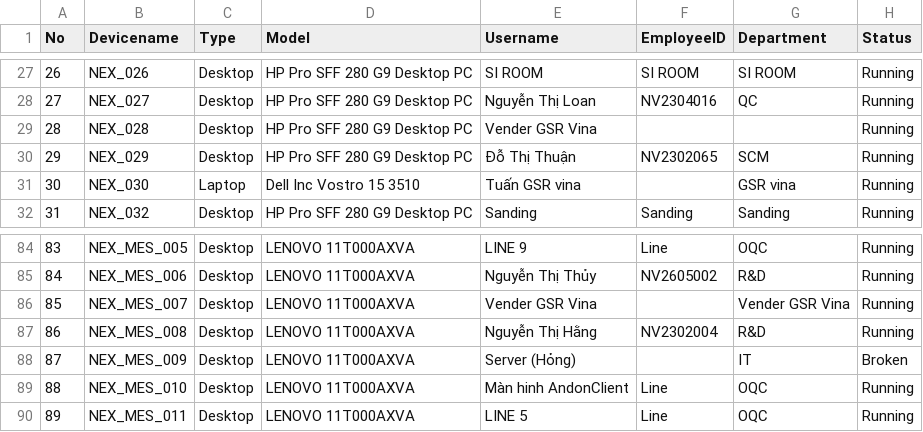
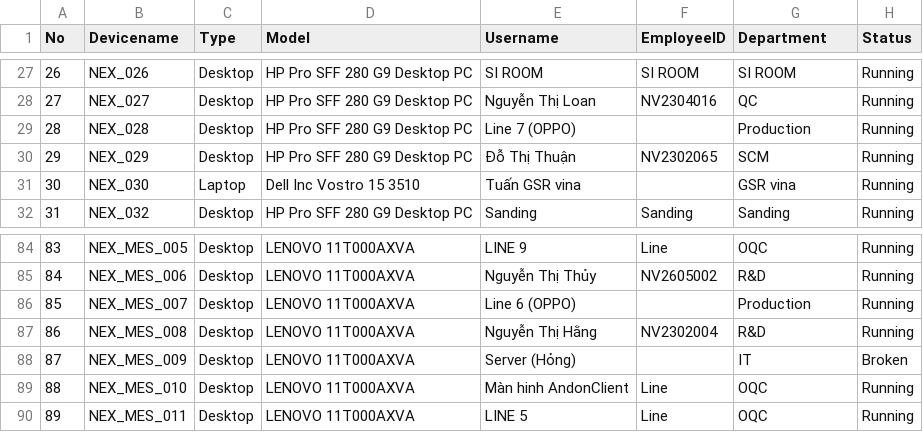
Before and after one commit to ItHelpdesl/it-asset-dashboard, a CSV file: may-tinh.csv, drawn as a sheet; only a part is shown, gaps mark what is left out.

Commit message:
Add files via upload

```diff
--- a/may-tinh.csv
+++ b/may-tinh.csv
@@ -28,3 +28,3 @@
 27,NEX_027,Desktop,HP Pro SFF 280 G9 Desktop PC, Nguyễn Thị Loan,NV2304016,QC,Running
-28,NEX_028,Desktop,HP Pro SFF 280 G9 Desktop PC,Vender GSR Vina,,,Running
+28,NEX_028,Desktop,HP Pro SFF 280 G9 Desktop PC,Line 7 (OPPO),,Production,Running
 29,NEX_029,Desktop,HP Pro SFF 280 G9 Desktop PC,Đỗ Thị Thuận,NV2302065,SCM,Running
@@ -85,3 +85,3 @@
 84,NEX_MES_006,Desktop, LENOVO 11T000AXVA,Nguyễn Thị Thủy ,NV2605002,R&D,Running
-85,NEX_MES_007,Desktop, LENOVO 11T000AXVA,Vender GSR Vina,,Vender GSR Vina,Running
+85,NEX_MES_007,Desktop, LENOVO 11T000AXVA,Line 6 (OPPO),,Production,Running
 86,NEX_MES_008,Desktop, LENOVO 11T000AXVA,Nguyễn Thị Hằng,NV2302004,R&D,Running
```
